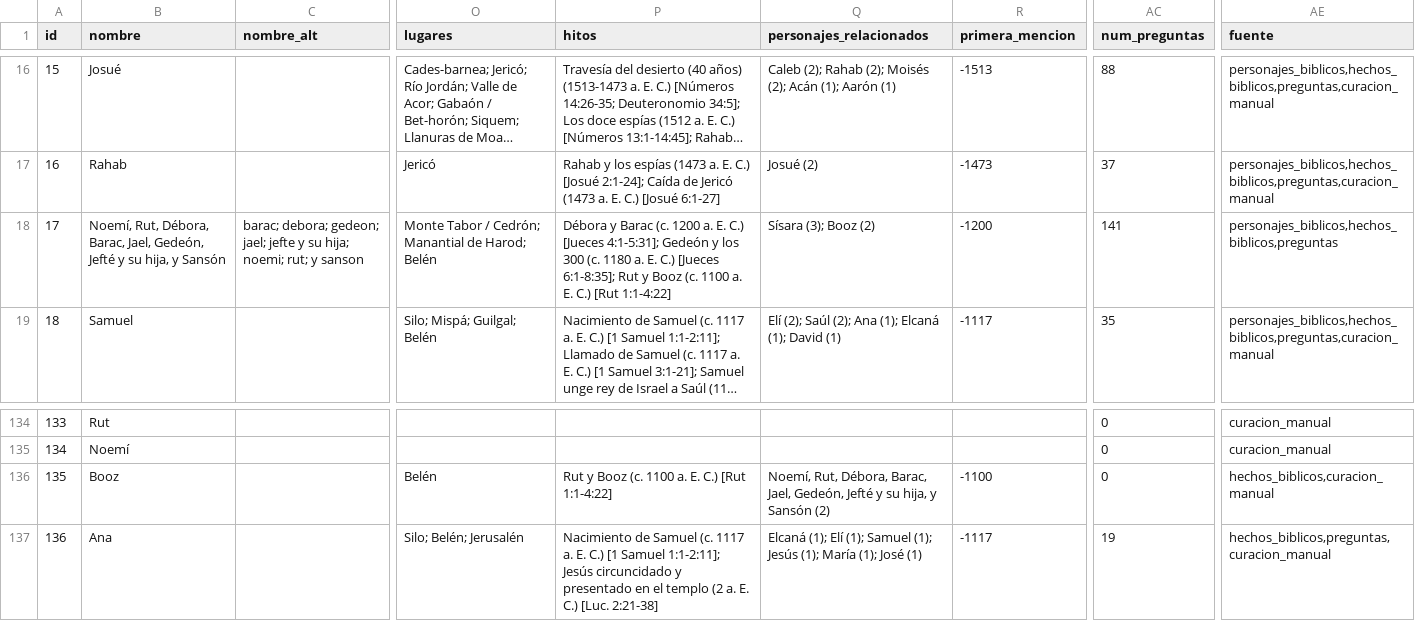
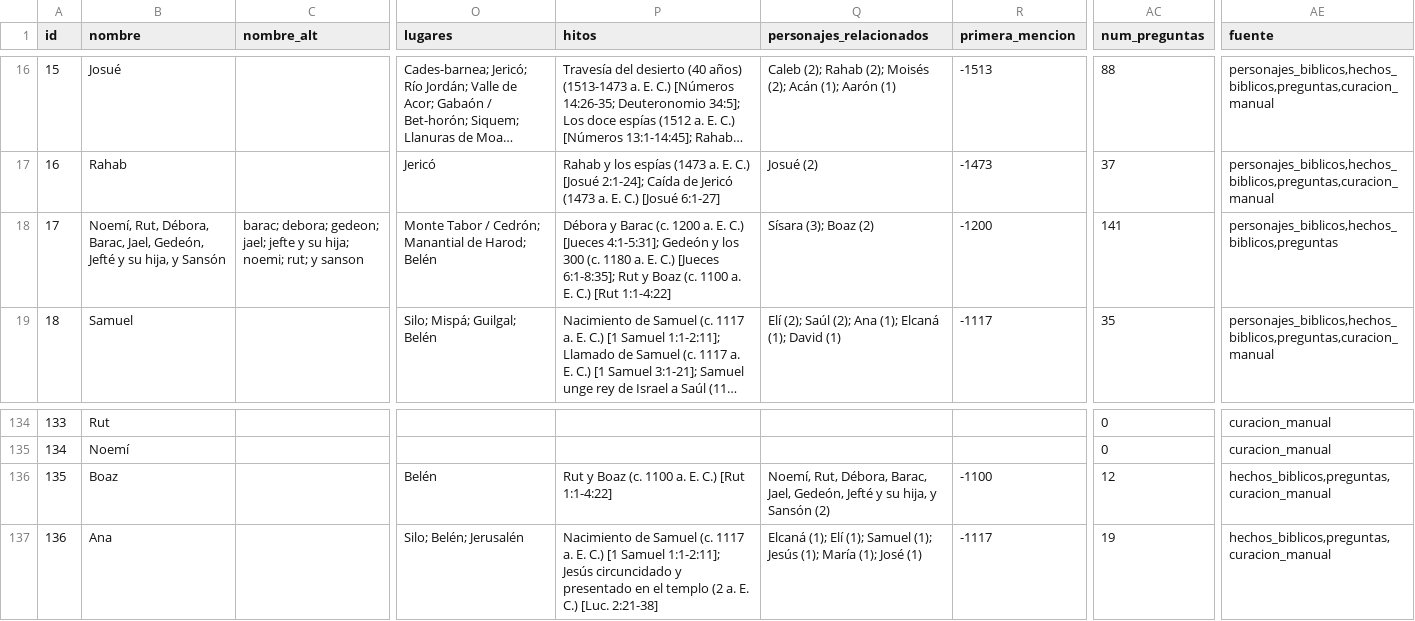
Before and after one commit to lucasflores-ar/linea-de-tiempo, a CSV file: fichas_personajes.csv, drawn as a sheet; only a part is shown, gaps mark what is left out; long unchanged cells end in …; the diff names each change by its address in the sheet, - before the commit and + after, or states it on an @@ line.

```diff
--- a/fichas_personajes.csv
+++ b/fichas_personajes.csv
-P18 (hitos): …Rut y Booz (c. 1100…
+P18 (hitos): …Rut y Boaz (c. 1100…
-Q18 (personajes_relacionados): Sísara (3); Booz (2)
+Q18 (personajes_relacionados): Sísara (3); Boaz (2)
-B136 (nombre): Booz
+B136 (nombre): Boaz
-P136 (hitos): Rut y Booz (c. 1100 a. E. C.) [Rut 1:1-4:22]
+P136 (hitos): Rut y Boaz (c. 1100 a. E. C.) [Rut 1:1-4:22]
-AC136 (num_preguntas): 0
+AC136 (num_preguntas): 12
-AE136 (fuente): hechos_biblicos,curacion_manual
+AE136 (fuente): hechos_biblicos,preguntas,curacion_manual
```
Also changed, not shown: 10 other files.
